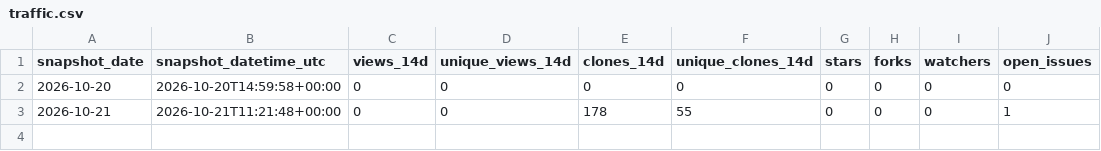
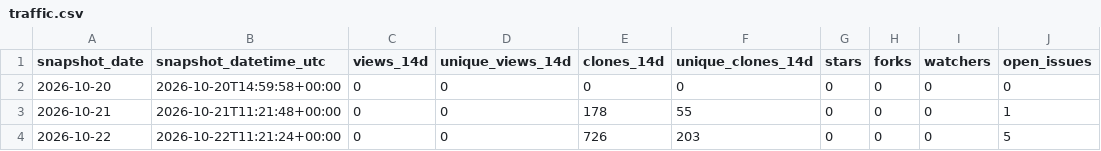
Before and after one commit to danielep71/K-Risk-Engines, a CSV file: data/traffic.csv, drawn as a sheet.

```diff
--- a/data/traffic.csv
+++ b/data/traffic.csv
@@ -3 +3,2 @@ snapshot_date,snapshot_datetime_utc,views_14d,unique_views_14d,clones_14d,unique
 2026-10-21,2026-10-21T11:21:48+00:00,0,0,178,55,0,0,0,1
+2026-10-22,2026-10-22T11:21:24+00:00,0,0,726,203,0,0,0,5
```
Also changed, not shown: data/traffic_daily.csv, 1 other file.
